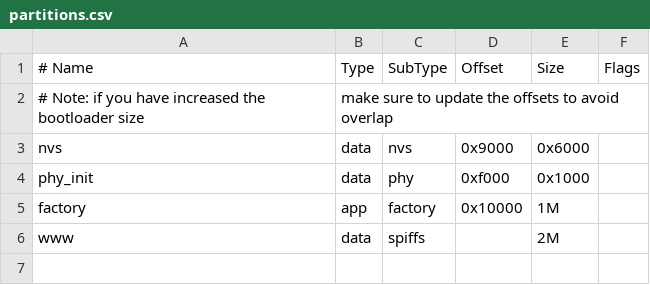
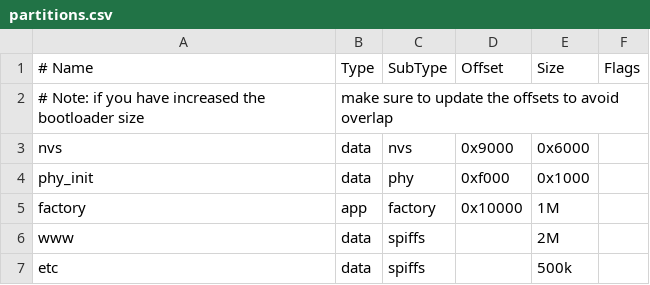
Before and after one commit to tseiman/Esp32MotherClock, a CSV file: partitions.csv, drawn as a sheet; the diff names each change by its address in the sheet, - before the commit and + after, or states it on an @@ line.

```diff
--- a/partitions.csv
+++ b/partitions.csv
+row 7: etc | data | spiffs |  | 500k
```
Also changed, not shown: 11 other files.
